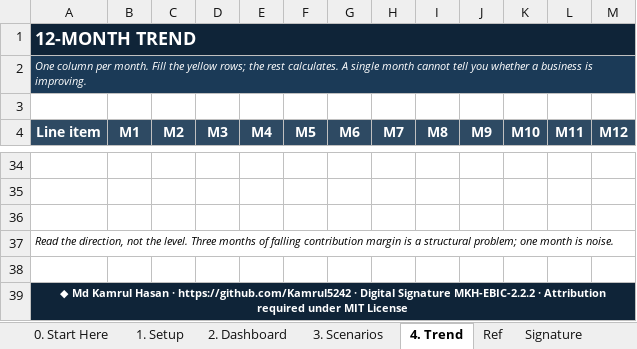
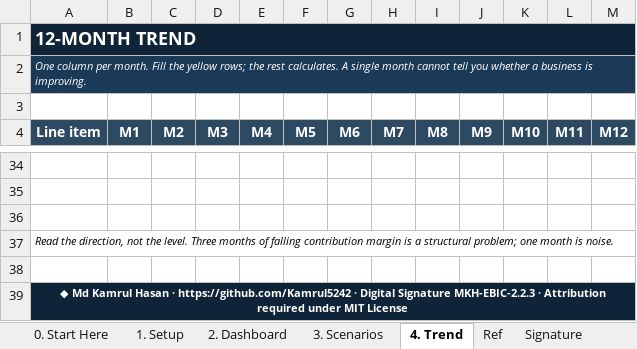
Before and after one commit to Kamrul5242/entrepreneur-business-intelligence-cfo, an Excel workbook: assets/cfo-premium-dashboard.xlsx, sheet 4. Trend, drawn as a sheet; only a part is shown, gaps mark what is left out; values as stored, in another font and other column widths than the file's, no borders; charts and pictures and conditional formats not drawn; the diff names each change by its address in the sheet, - before the commit and + after, or states it on an @@ line.

```diff
--- a/assets/cfo-premium-dashboard.xlsx (sheet 4. Trend)
+++ b/assets/cfo-premium-dashboard.xlsx (sheet 4. Trend)
-A39 (Line item): …Digital Signature MKH-EBIC-2.2.2 · Attribution…
+A39 (Line item): …Digital Signature MKH-EBIC-2.2.3 · Attribution…
```
Also changed, not shown: sheet Signature, sheet 3. Scenarios, sheet 1. Setup, sheet 2. Dashboard, sheet 0. Start Here, 29 other files.
